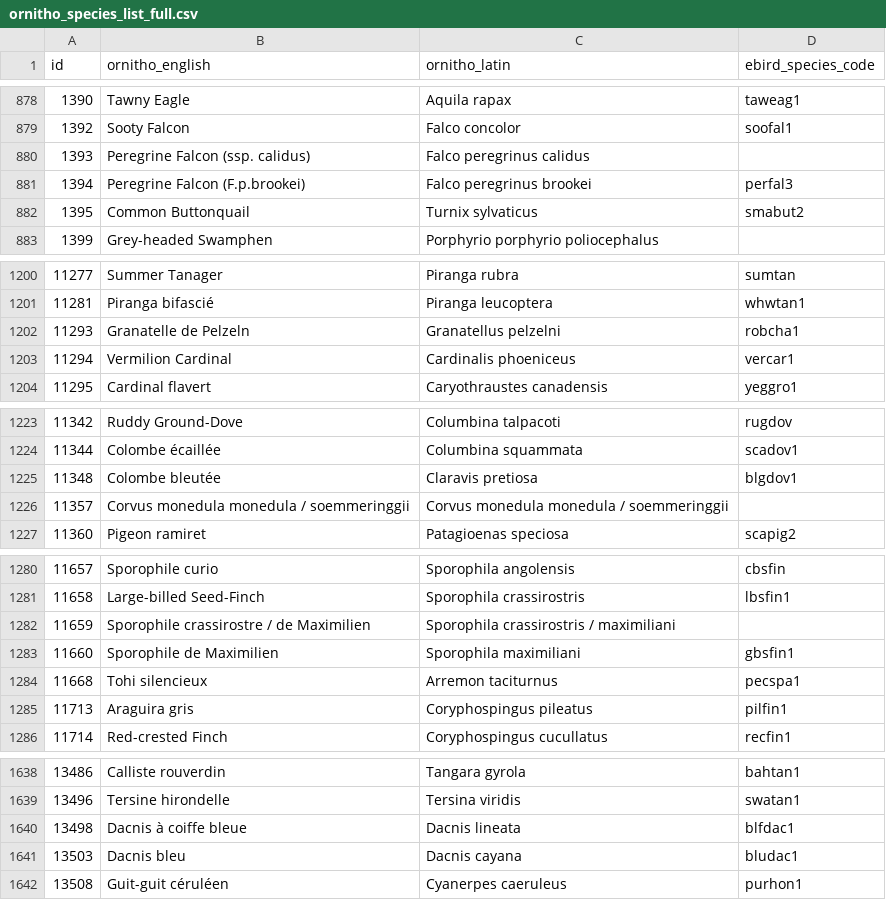
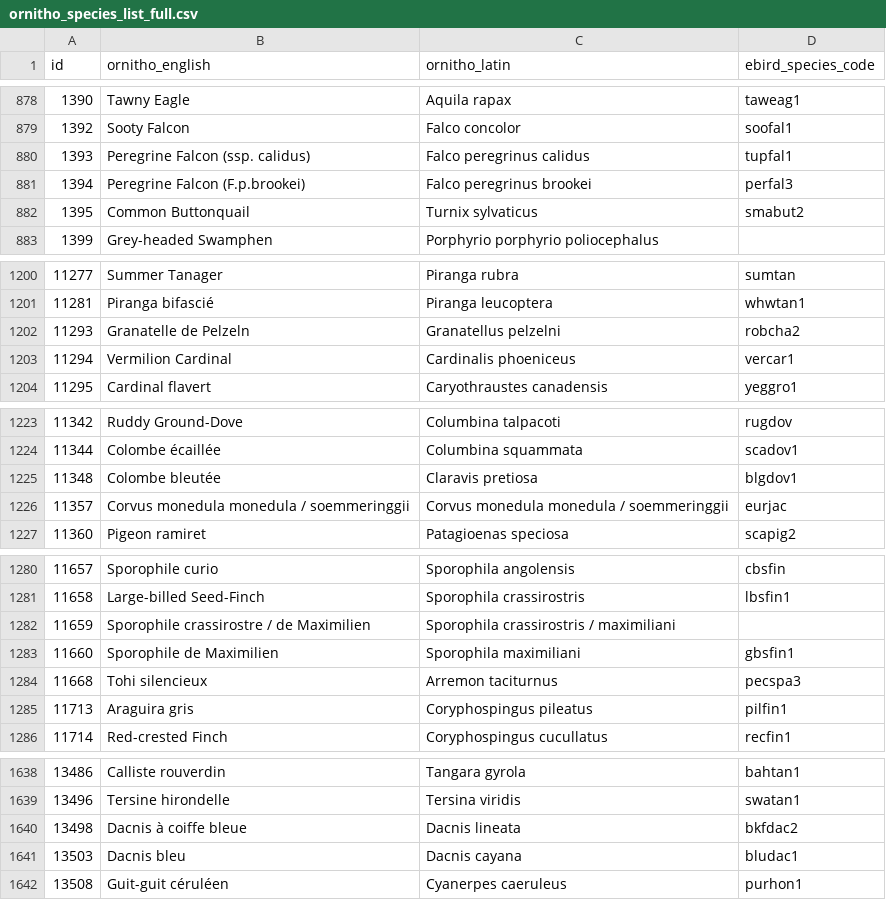
Before and after one commit to Zoziologie/ornitho2ebird, a CSV file: data/ornitho_species_list_full.csv, drawn as a sheet; only a part is shown, gaps mark what is left out; the diff covers the shown part only.

```diff
--- a/data/ornitho_species_list_full.csv
+++ b/data/ornitho_species_list_full.csv
@@ -879,3 +879,3 @@
 1392,Sooty Falcon,Falco concolor,soofal1
-1393,Peregrine Falcon (ssp. calidus),Falco peregrinus calidus,
+1393,Peregrine Falcon (ssp. calidus),Falco peregrinus calidus,tupfal1
 1394,Peregrine Falcon (F.p.brookei),Falco peregrinus brookei,perfal3
@@ -1201,3 +1201,3 @@
 11281,Piranga bifascié,Piranga leucoptera,whwtan1
-11293,Granatelle de Pelzeln,Granatellus pelzelni,robcha1
+11293,Granatelle de Pelzeln,Granatellus pelzelni,robcha2
 11294,Vermilion Cardinal,Cardinalis phoeniceus,vercar1
@@ -1225,3 +1225,3 @@
 11348,Colombe bleutée,Claravis pretiosa,blgdov1
-11357,Corvus monedula monedula / soemmeringgii,Corvus monedula monedula / soemmeringgii,
+11357,Corvus monedula monedula / soemmeringgii,Corvus monedula monedula / soemmeringgii,eurjac
 11360,Pigeon ramiret,Patagioenas speciosa,scapig2
@@ -1283,3 +1283,3 @@
 11660,Sporophile de Maximilien,Sporophila maximiliani,gbsfin1
-11668,Tohi silencieux,Arremon taciturnus,pecspa1
+11668,Tohi silencieux,Arremon taciturnus,pecspa3
 11713,Araguira gris,Coryphospingus pileatus,pilfin1
@@ -1639,3 +1639,3 @@
 13496,Tersine hirondelle,Tersina viridis,swatan1
-13498,Dacnis à coiffe bleue,Dacnis lineata,blfdac1
+13498,Dacnis à coiffe bleue,Dacnis lineata,bkfdac2
 13503,Dacnis bleu,Dacnis cayana,bludac1
```
Also changed, not shown: 11 edited cells elsewhere in this file, 15 other files.
